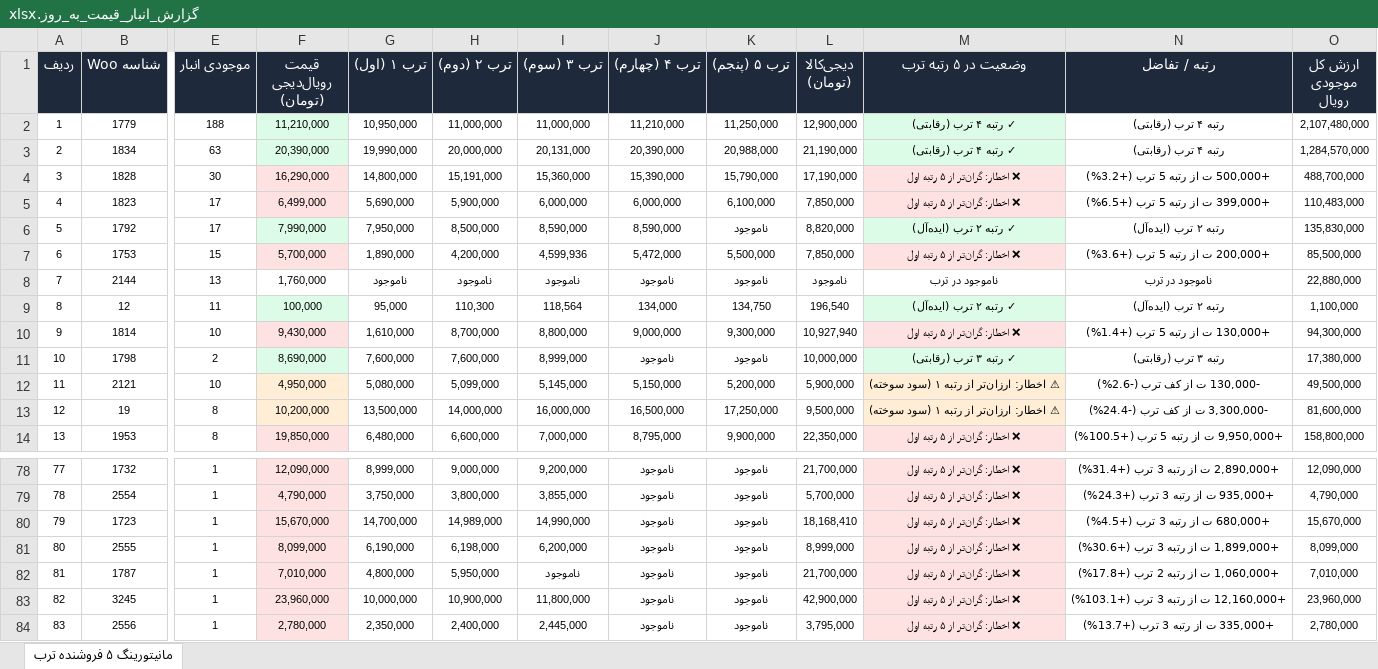
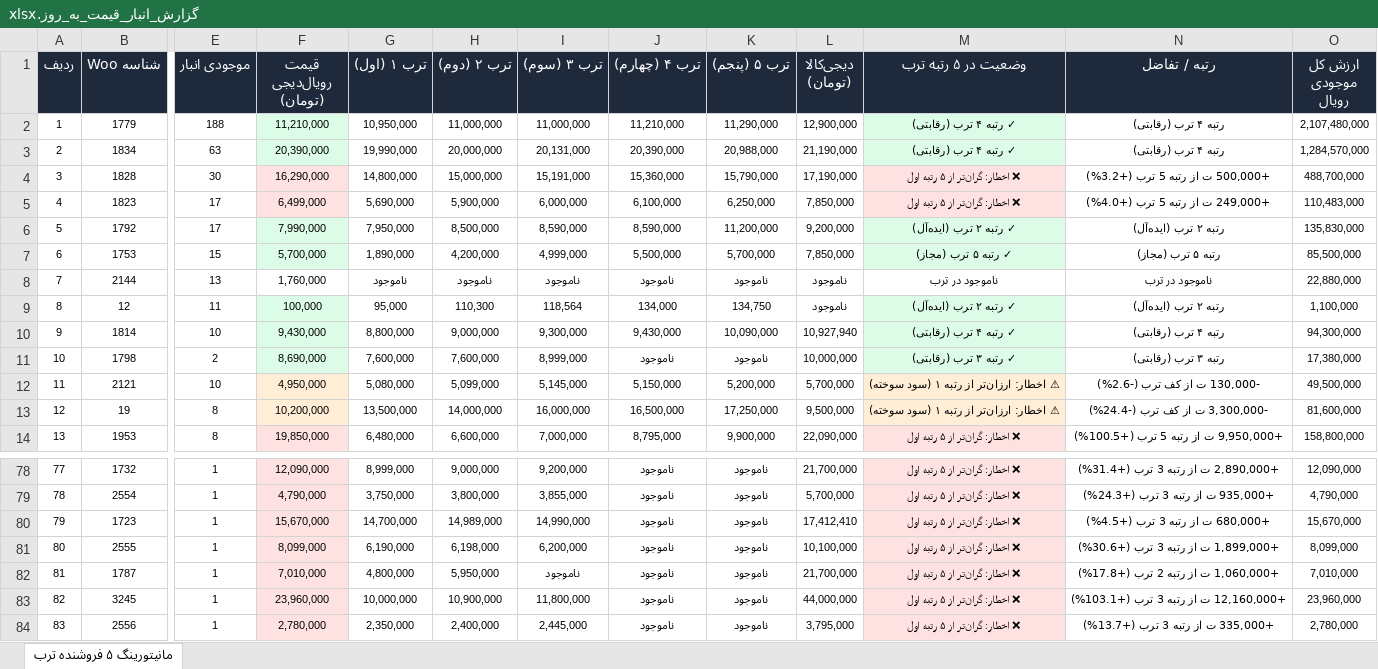
Before and after one commit to pouria-maleki/price-monitor, an Excel workbook: data/گزارش_انبار_قیمت_به_روز.xlsx, sheet مانیتورینگ ۵ فروشنده ترب, drawn as a sheet; only a part is shown, gaps mark what is left out; values as stored, in another font and other column widths than the file's, no borders; the diff covers the shown part only; the diff names each change by its address in the sheet, - before the commit and + after, or states it on an @@ line.

```diff
--- a/data/گزارش_انبار_قیمت_به_روز.xlsx (sheet مانیتورینگ ۵ فروشنده ترب)
+++ b/data/گزارش_انبار_قیمت_به_روز.xlsx (sheet مانیتورینگ ۵ فروشنده ترب)
-K2 (ترب ۵ (پنجم)): 11,250,000
+K2 (ترب ۵ (پنجم)): 11,290,000
-H4 (ترب ۲ (دوم)): 15,191,000
+H4 (ترب ۲ (دوم)): 15,000,000
-I4 (ترب ۳ (سوم)): 15,360,000
+I4 (ترب ۳ (سوم)): 15,191,000
-J4 (ترب ۴ (چهارم)): 15,390,000
+J4 (ترب ۴ (چهارم)): 15,360,000
-J5 (ترب ۴ (چهارم)): 6,000,000
+J5 (ترب ۴ (چهارم)): 6,100,000
-K5 (ترب ۵ (پنجم)): 6,100,000
+K5 (ترب ۵ (پنجم)): 6,250,000
-N5 (رتبه / تفاضل): +399,000 ت از رتبه 5 ترب (+6.5%)
+N5 (رتبه / تفاضل): +249,000 ت از رتبه 5 ترب (+4.0%)
-K6 (ترب ۵ (پنجم)): ناموجود
+K6 (ترب ۵ (پنجم)): 11,200,000
-L6 (دیجی‌کالا (تومان)): 8,820,000
+L6 (دیجی‌کالا (تومان)): 9,200,000
-F7 fill: #FEE2E2
+F7 fill: #DCFCE7
-I7 (ترب ۳ (سوم)): 4,599,936
+I7 (ترب ۳ (سوم)): 4,999,000
-J7 (ترب ۴ (چهارم)): 5,472,000
+J7 (ترب ۴ (چهارم)): 5,500,000
-K7 (ترب ۵ (پنجم)): 5,500,000
+K7 (ترب ۵ (پنجم)): 5,700,000
-M7 (وضعیت در ۵ رتبه ترب): ❌ اخطار: گران‌تر از ۵ رتبه اول
+M7 (وضعیت در ۵ رتبه ترب): ✓ رتبه ۵ ترب (مجاز)
-M7 fill: #FEE2E2
+M7 fill: #DCFCE7
-N7 (رتبه / تفاضل): +200,000 ت از رتبه 5 ترب (+3.6%)
+N7 (رتبه / تفاضل): رتبه ۵ ترب (مجاز)
-L9 (دیجی‌کالا (تومان)): 196,540
+L9 (دیجی‌کالا (تومان)): ناموجود
-F10 fill: #FEE2E2
+F10 fill: #DCFCE7
-G10 (ترب ۱ (اول)): 1,610,000
+G10 (ترب ۱ (اول)): 8,800,000
-H10 (ترب ۲ (دوم)): 8,700,000
+H10 (ترب ۲ (دوم)): 9,000,000
-I10 (ترب ۳ (سوم)): 8,800,000
+I10 (ترب ۳ (سوم)): 9,300,000
-J10 (ترب ۴ (چهارم)): 9,000,000
+J10 (ترب ۴ (چهارم)): 9,430,000
-K10 (ترب ۵ (پنجم)): 9,300,000
+K10 (ترب ۵ (پنجم)): 10,090,000
-M10 (وضعیت در ۵ رتبه ترب): ❌ اخطار: گران‌تر از ۵ رتبه اول
+M10 (وضعیت در ۵ رتبه ترب): ✓ رتبه ۴ ترب (رقابتی)
-M10 fill: #FEE2E2
+M10 fill: #DCFCE7
-N10 (رتبه / تفاضل): +130,000 ت از رتبه 5 ترب (+1.4%)
+N10 (رتبه / تفاضل): رتبه ۴ ترب (رقابتی)
-L12 (دیجی‌کالا (تومان)): 5,900,000
+L12 (دیجی‌کالا (تومان)): 5,700,000
-L14 (دیجی‌کالا (تومان)): 22,350,000
+L14 (دیجی‌کالا (تومان)): 22,090,000
-L80 (دیجی‌کالا (تومان)): 18,168,410
+L80 (دیجی‌کالا (تومان)): 17,412,410
-L81 (دیجی‌کالا (تومان)): 8,999,000
+L81 (دیجی‌کالا (تومان)): 10,100,000
-L83 (دیجی‌کالا (تومان)): 42,900,000
+L83 (دیجی‌کالا (تومان)): 44,000,000
```
Also changed, not shown: 70 edited cells and cell formats elsewhere in this sheet, frontend/public/data/گزارش_انبار_قیمت_به_روز.xlsx, گزارش_انبار_قیمت_به_روز.xlsx, 4 other files.
